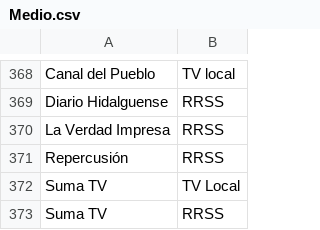
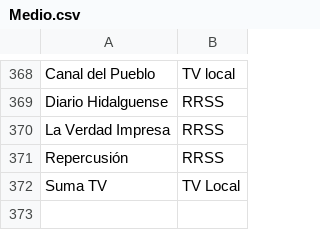
Before and after one commit to thelonious9/Enlaces, a CSV file: Medio.csv, drawn as a sheet; only a part is shown, gaps mark what is left out.

Commit message:
Suma TV

```diff
--- a/Medio.csv
+++ b/Medio.csv
@@ -372,2 +372 @@ Repercusión,RRSS
 Suma TV,TV Local
-Suma TV,RRSS
```
